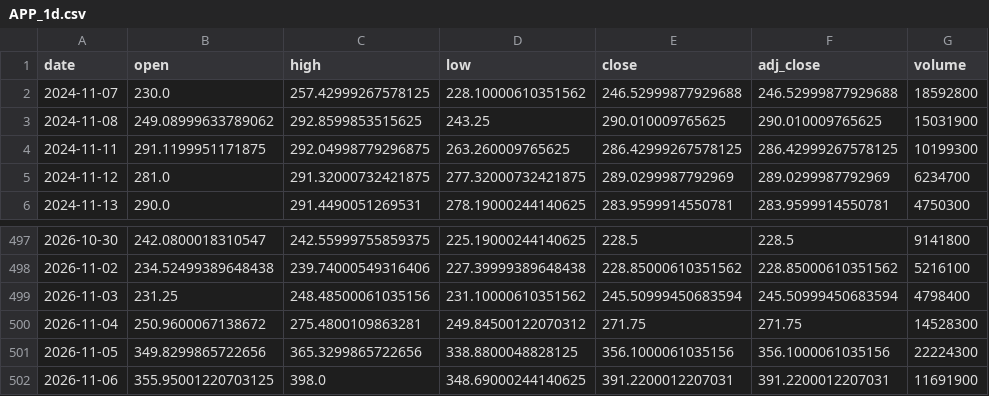
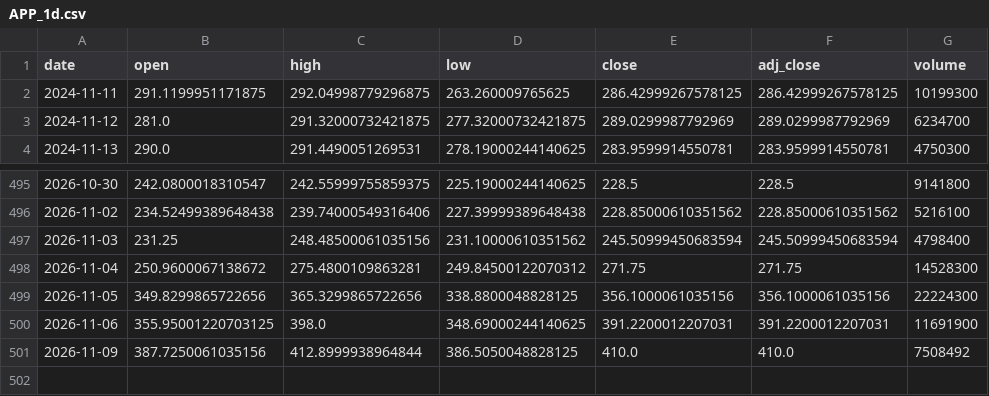
Before and after one commit to shihaosjtu-rgb/daily-stock-scan, a CSV file: data/APP_1d.csv, drawn as a sheet; only a part is shown, gaps mark what is left out.

```diff
--- a/data/APP_1d.csv
+++ b/data/APP_1d.csv
@@ -1,4 +1,2 @@
 date,open,high,low,close,adj_close,volume
-2024-11-07,230.0,257.42999267578125,228.10000610351562,246.52999877929688,246.52999877929688,18592800
-2024-11-08,249.08999633789062,292.8599853515625,243.25,290.010009765625,290.010009765625,15031900
 2024-11-11,291.1199951171875,292.04998779296875,263.260009765625,286.42999267578125,286.42999267578125,10199300
@@ -502 +500,2 @@ date,open,high,low,close,adj_close,volume
 2026-11-06,355.95001220703125,398.0,348.69000244140625,391.2200012207031,391.2200012207031,11691900
+2026-11-09,387.7250061035156,412.8999938964844,386.5050048828125,410.0,410.0,7508492
```
Also changed, not shown: data/ASML_1d.csv, data/COIN_1d.csv, 24 other files.
